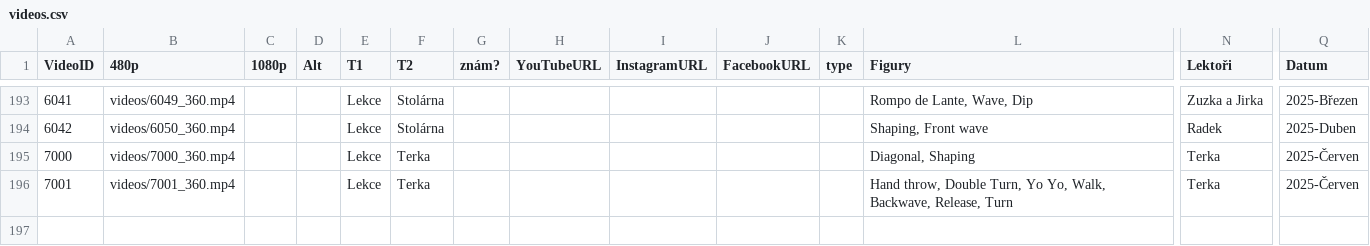
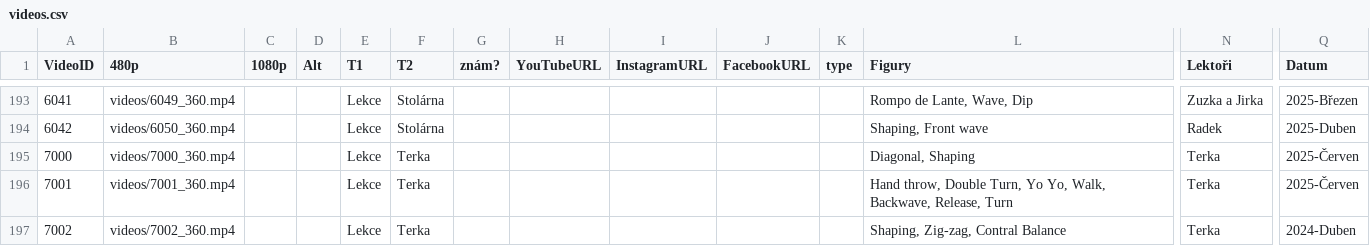
Before and after one commit to PetaJanata/Bachata, a CSV file: videos.csv, drawn as a sheet; only a part is shown, gaps mark what is left out; rows hold the shown columns only; the diff names each change by its address in the sheet, - before the commit and + after, or states it on an @@ line.

Commit message:
terka new vid

```diff
--- a/videos.csv
+++ b/videos.csv
+row 197: 7002 | videos/7002_360.mp4 |  |  | Lekce | Terka |  |  |  |  |  | Shaping, Zig-zag, Contral Balance | Terka | 2024-Duben
```
Also changed, not shown: 1 other file.
